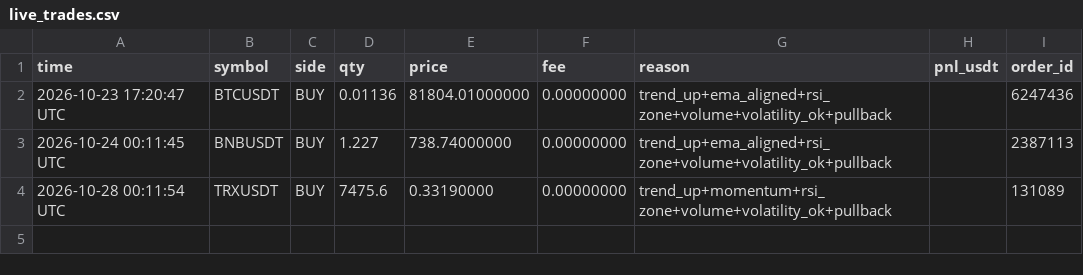
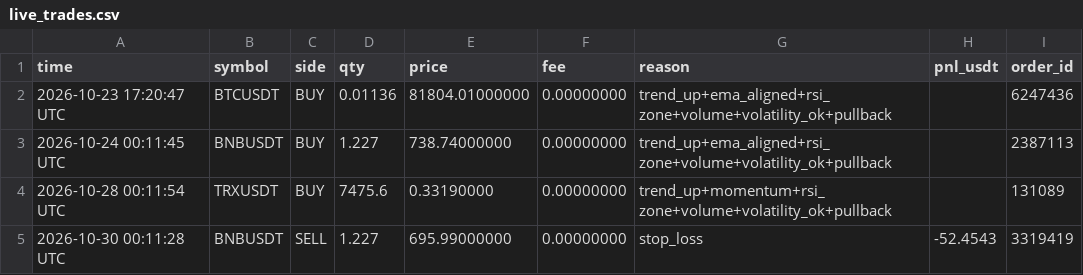
Before and after one commit to shuvojamal/fsibl, a CSV file: binance_state/live_trades.csv, drawn as a sheet; the diff names each change by its address in the sheet, - before the commit and + after, or states it on an @@ line.

```diff
--- a/binance_state/live_trades.csv
+++ b/binance_state/live_trades.csv
+row 5: 2026-10-30 00:11:28 UTC | BNBUSDT | SELL | 1.227 | 695.99000000 | 0.00000000 | stop_loss | -52.4543 | 3319419
```
Also changed, not shown: binance_state/equity.csv, binance_state/fills.csv, 6 other files.
